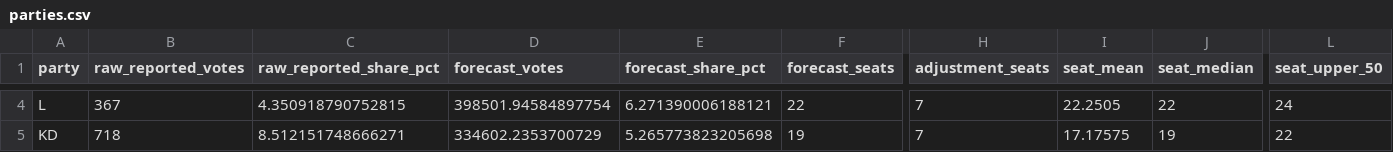
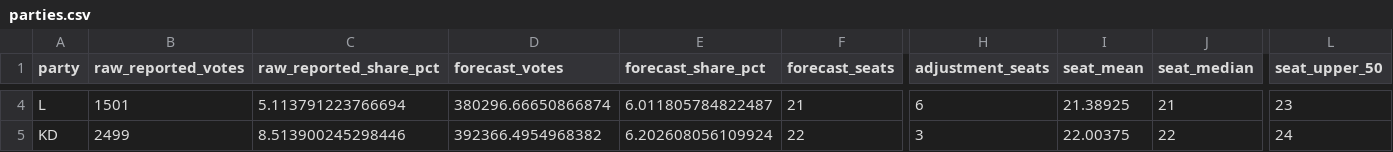
Before and after one commit to rasmusab/swedish-election-night-prediction-2026, a CSV file: results/latest/parties.csv, drawn as a sheet; only a part is shown, gaps mark what is left out; the diff covers the shown part only; the diff names each change by its address in the sheet, - before the commit and + after, or states it on an @@ line.

```diff
--- a/results/latest/parties.csv
+++ b/results/latest/parties.csv
-B4 (raw_reported_votes): 367
+B4 (raw_reported_votes): 1501
-C4 (raw_reported_share_pct): 4.350918790752815
+C4 (raw_reported_share_pct): 5.113791223766694
-D4 (forecast_votes): 398501.94584897754
+D4 (forecast_votes): 380296.66650866874
-E4 (forecast_share_pct): 6.271390006188121
+E4 (forecast_share_pct): 6.011805784822487
-F4 (forecast_seats): 22
+F4 (forecast_seats): 21
-H4 (adjustment_seats): 7
+H4 (adjustment_seats): 6
-I4 (seat_mean): 22.2505
+I4 (seat_mean): 21.38925
-J4 (seat_median): 22
+J4 (seat_median): 21
-L4 (seat_upper_50): 24
+L4 (seat_upper_50): 23
-B5 (raw_reported_votes): 718
+B5 (raw_reported_votes): 2499
-C5 (raw_reported_share_pct): 8.512151748666271
+C5 (raw_reported_share_pct): 8.513900245298446
-D5 (forecast_votes): 334602.2353700729
+D5 (forecast_votes): 392366.4954968382
-E5 (forecast_share_pct): 5.265773823205698
+E5 (forecast_share_pct): 6.202608056109924
-F5 (forecast_seats): 19
+F5 (forecast_seats): 22
-H5 (adjustment_seats): 7
+H5 (adjustment_seats): 3
-I5 (seat_mean): 17.17575
+I5 (seat_mean): 22.00375
-J5 (seat_median): 19
+J5 (seat_median): 22
-L5 (seat_upper_50): 22
+L5 (seat_upper_50): 24
```
Also changed, not shown: 136 edited cells elsewhere in this file, results/latest/blocs.csv, results/latest/constituency-seats.csv, 3 other files.
